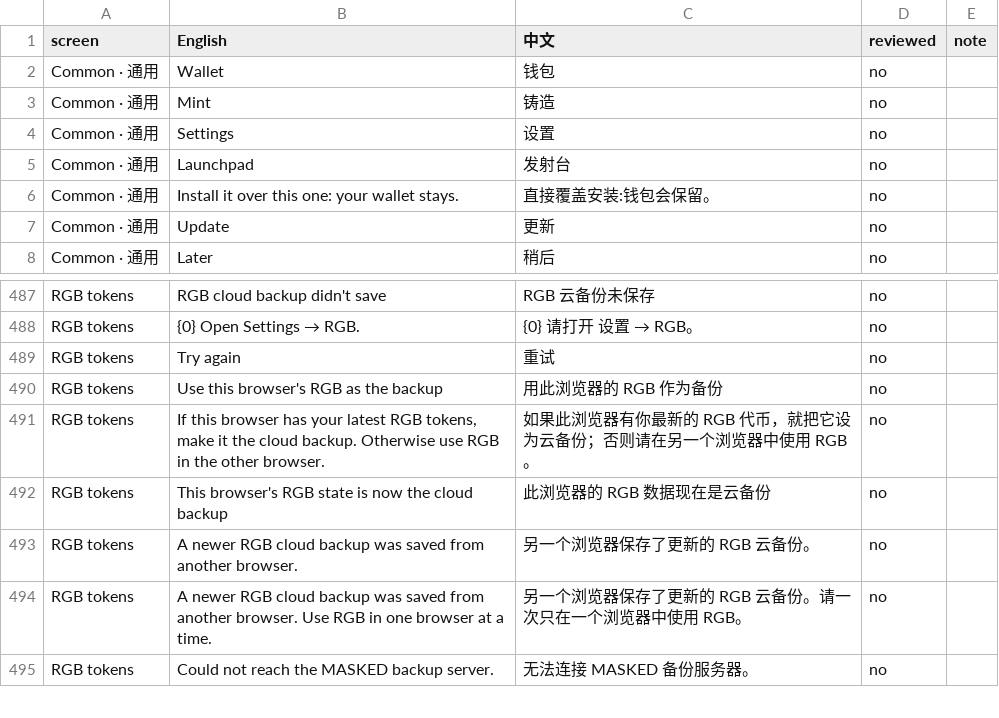
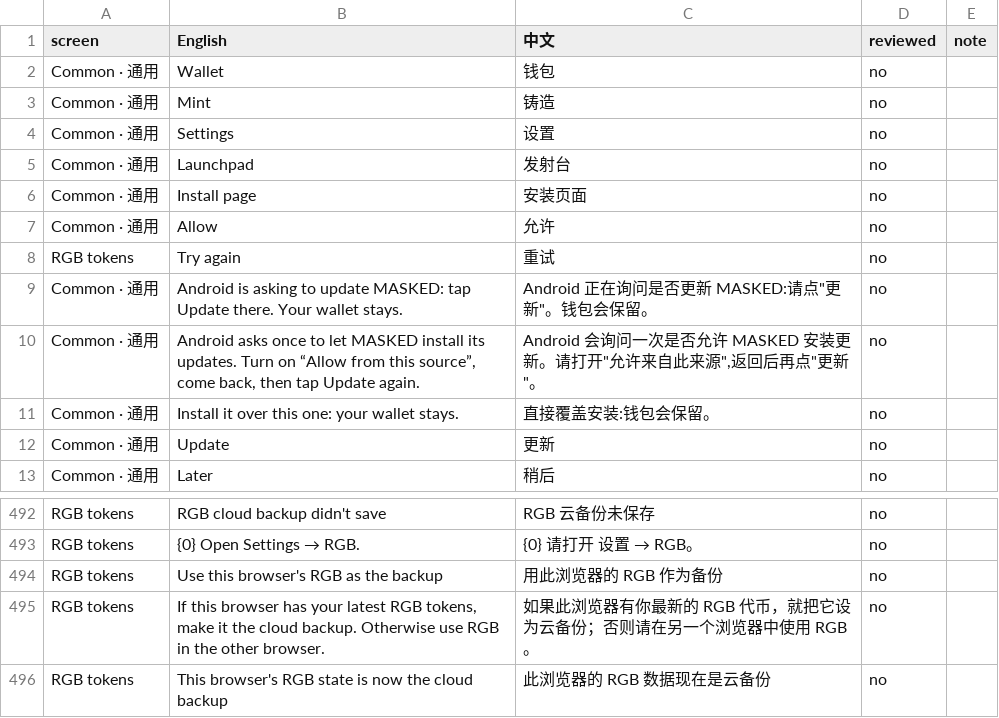
Before and after one commit to buildOrDie/masked-wallet, a CSV file: docs/i18n/zh-CN.csv, drawn as a sheet; only a part is shown, gaps mark what is left out; the shorter side is filled out with more unchanged rows.

Commit message:
2.29.18: update the Android app from inside the app
Update on Home now downloads the new APK in the app (UpdaterPlugin: MASKED's own site only), checks its
SHA-256 against the site's android.json and opens Android's "update this app?" screen, with a progress bar.
Android asks once to let MASKED install apps (Allow opens that switch). Any error, or Android 6, falls back to
the install page. Adds REQUEST_INSTALL_PACKAGES (fine outside Google Play; review it before a Play listing).

```diff
--- a/docs/i18n/zh-CN.csv
+++ b/docs/i18n/zh-CN.csv
@@ -5,2 +5,7 @@ screen,English,中文,reviewed,note
 "Common · 通用","Launchpad","发射台","no",""
+"Common · 通用","Install page","安装页面","no",""
+"Common · 通用","Allow","允许","no",""
+"RGB tokens","Try again","重试","no",""
+"Common · 通用","Android is asking to update MASKED: tap Update there. Your wallet stays.","Android 正在询问是否更新 MASKED:请点""更新""。钱包会保留。","no",""
+"Common · 通用","Android asks once to let MASKED install its updates. Turn on “Allow from this source”, come back, then tap Update again.","Android 会询问一次是否允许 MASKED 安装更新。请打开""允许来自此来源"",返回后再点""更新""。","no",""
 "Common · 通用","Install it over this one: your wallet stays.","直接覆盖安装:钱包会保留。","no",""
@@ -488,3 +493,2 @@ screen,English,中文,reviewed,note
 "RGB tokens","{0} Open Settings → RGB.","{0} 请打开 设置 → RGB。","no",""
-"RGB tokens","Try again","重试","no",""
 "RGB tokens","Use this browser's RGB as the backup","用此浏览器的 RGB 作为备份","no",""
```
Also changed, not shown: 13 other files.
